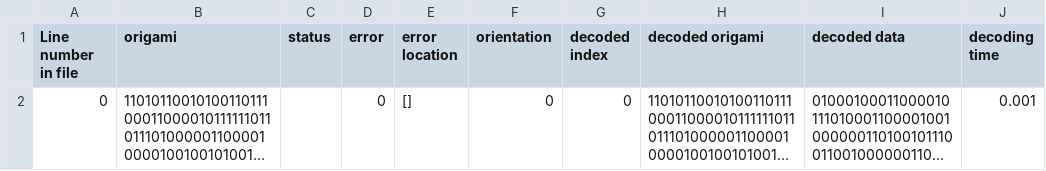
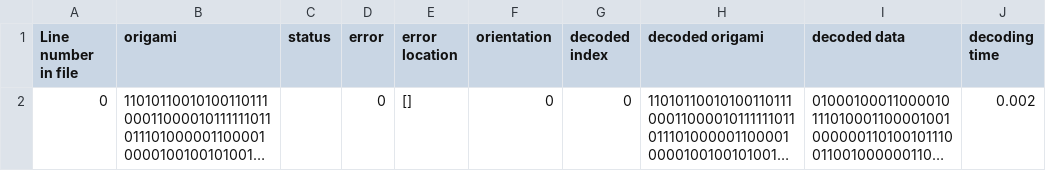
Before and after one commit to gmortuza/3d_nam, a CSV file: error_correction/decoded.txt_ior.csv, drawn as a sheet; long unchanged cells end in …; the diff names each change by its address in the sheet, - before the commit and + after, or states it on an @@ line.

```diff
--- a/error_correction/decoded.txt_ior.csv
+++ b/error_correction/decoded.txt_ior.csv
-J2 (decoding time): 0.001
+J2 (decoding time): 0.002
```
Also changed, not shown: 6 other files.
